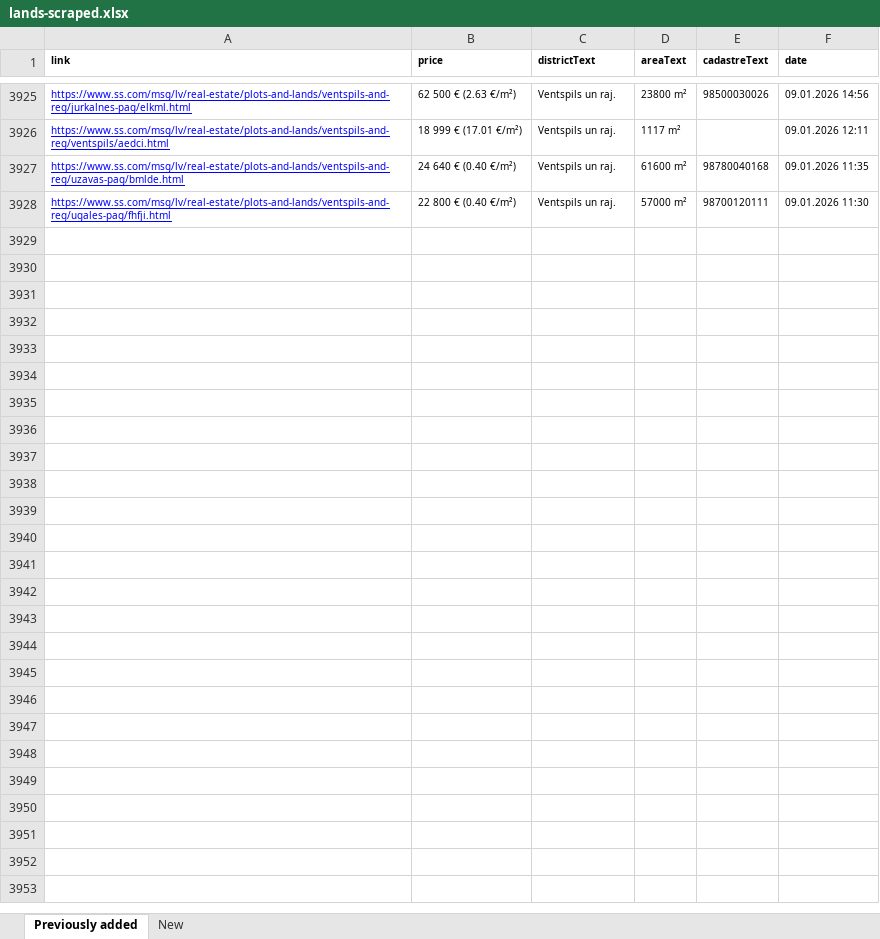
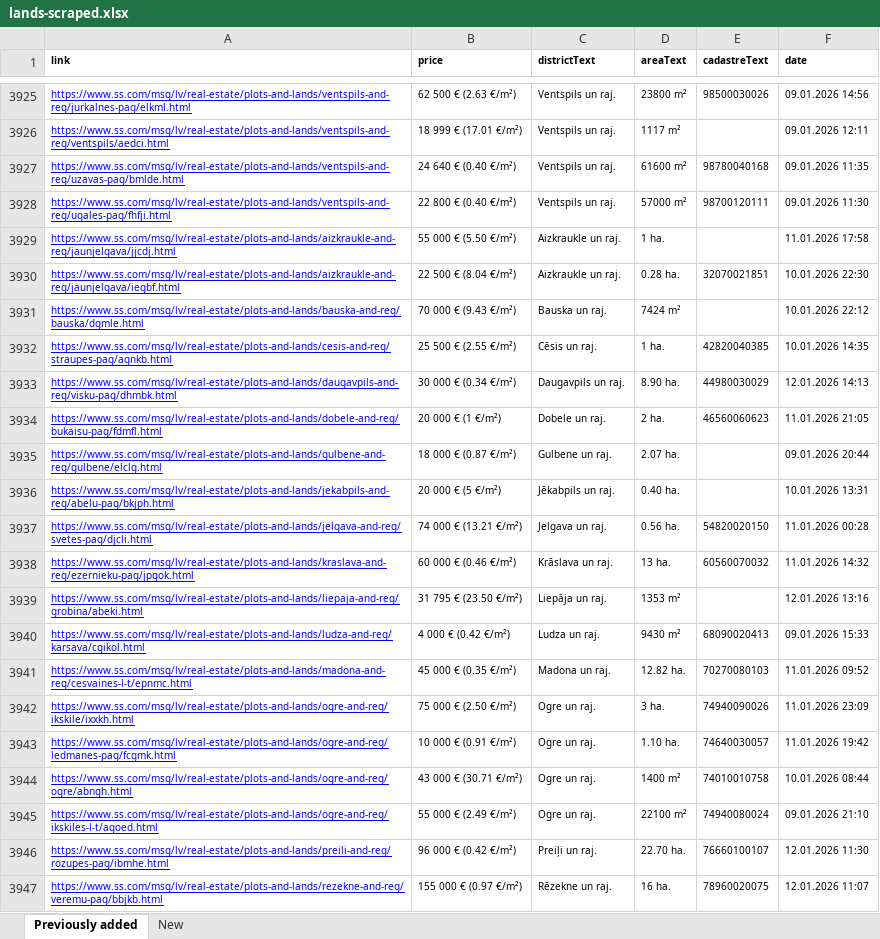
Before and after one commit to Martins-K/forest_land_scraper, an Excel workbook: lands-scraped.xlsx, sheet Previously added, drawn as a sheet; only a part is shown, gaps mark what is left out; values as stored, in another font and other column widths than the file's, no borders; the diff covers the shown part only; the diff names each change by its address in the sheet, - before the commit and + after, or states it on an @@ line.

```diff
--- a/lands-scraped.xlsx (sheet Previously added)
+++ b/lands-scraped.xlsx (sheet Previously added)
+row 3929: https://www.ss.com/msg/lv/real-estate/plots-and-lands/aizkraukle-and-reg/jaunjelgava/jjcdj.html | 55 000 € (5.50 €/m²) | Aizkraukle un raj. | 1 ha. |  | 11.01.2026 17:58
+row 3930: https://www.ss.com/msg/lv/real-estate/plots-and-lands/aizkraukle-and-reg/jaunjelgava/iegbf.html | 22 500 € (8.04 €/m²) | Aizkraukle un raj. | 0.28 ha. | 32070021851 | 10.01.2026 22:30
+row 3931: https://www.ss.com/msg/lv/real-estate/plots-and-lands/bauska-and-reg/bauska/dgmle.html | 70 000 € (9.43 €/m²) | Bauska un raj. | 7424 m² |  | 10.01.2026 22:12
+row 3932: https://www.ss.com/msg/lv/real-estate/plots-and-lands/cesis-and-reg/straupes-pag/agnkb.html | 25 500 € (2.55 €/m²) | Cēsis un raj. | 1 ha. | 42820040385 | 10.01.2026 14:35
+row 3933: https://www.ss.com/msg/lv/real-estate/plots-and-lands/daugavpils-and-reg/visku-pag/dhmbk.html | 30 000 € (0.34 €/m²) | Daugavpils un raj. | 8.90 ha. | 44980030029 | 12.01.2026 14:13
+row 3934: https://www.ss.com/msg/lv/real-estate/plots-and-lands/dobele-and-reg/bukaisu-pag/fdmfl.html | 20 000 € (1 €/m²) | Dobele un raj. | 2 ha. | 46560060623 | 11.01.2026 21:05
+row 3935: https://www.ss.com/msg/lv/real-estate/plots-and-lands/gulbene-and-reg/gulbene/elclg.html | 18 000 € (0.87 €/m²) | Gulbene un raj. | 2.07 ha. |  | 09.01.2026 20:44
+row 3936: https://www.ss.com/msg/lv/real-estate/plots-and-lands/jekabpils-and-reg/abelu-pag/bkjph.html | 20 000 € (5 €/m²) | Jēkabpils un raj. | 0.40 ha. |  | 10.01.2026 13:31
+row 3937: https://www.ss.com/msg/lv/real-estate/plots-and-lands/jelgava-and-reg/svetes-pag/djcli.html | 74 000 € (13.21 €/m²) | Jelgava un raj. | 0.56 ha. | 54820020150 | 11.01.2026 00:28
+row 3938: https://www.ss.com/msg/lv/real-estate/plots-and-lands/kraslava-and-reg/ezernieku-pag/jpgok.html | 60 000 € (0.46 €/m²) | Krāslava un raj. | 13 ha. | 60560070032 | 11.01.2026 14:32
+row 3939: https://www.ss.com/msg/lv/real-estate/plots-and-lands/liepaja-and-reg/grobina/abeki.html | 31 795 € (23.50 €/m²) | Liepāja un raj. | 1353 m² |  | 12.01.2026 13:16
+row 3940: https://www.ss.com/msg/lv/real-estate/plots-and-lands/ludza-and-reg/karsava/cgikol.html | 4 000 € (0.42 €/m²) | Ludza un raj. | 9430 m² | 68090020413 | 09.01.2026 15:33
+row 3941: https://www.ss.com/msg/lv/real-estate/plots-and-lands/madona-and-reg/cesvaines-l-t/epnmc.html | 45 000 € (0.35 €/m²) | Madona un raj. | 12.82 ha. | 70270080103 | 11.01.2026 09:52
+row 3942: https://www.ss.com/msg/lv/real-estate/plots-and-lands/ogre-and-reg/ikskile/ixxkh.html | 75 000 € (2.50 €/m²) | Ogre un raj. | 3 ha. | 74940090026 | 11.01.2026 23:09
+row 3943: https://www.ss.com/msg/lv/real-estate/plots-and-lands/ogre-and-reg/ledmanes-pag/fcgmk.html | 10 000 € (0.91 €/m²) | Ogre un raj. | 1.10 ha. | 74640030057 | 11.01.2026 19:42
+row 3944: https://www.ss.com/msg/lv/real-estate/plots-and-lands/ogre-and-reg/ogre/abngh.html | 43 000 € (30.71 €/m²) | Ogre un raj. | 1400 m² | 74010010758 | 10.01.2026 08:44
+row 3945: https://www.ss.com/msg/lv/real-estate/plots-and-lands/ogre-and-reg/ikskiles-l-t/agoed.html | 55 000 € (2.49 €/m²) | Ogre un raj. | 22100 m² | 74940080024 | 09.01.2026 21:10
+row 3946: https://www.ss.com/msg/lv/real-estate/plots-and-lands/preili-and-reg/rozupes-pag/ibmhe.html | 96 000 € (0.42 €/m²) | Preiļi un raj. | 22.70 ha. | 76660100107 | 12.01.2026 11:30
+row 3947: https://www.ss.com/msg/lv/real-estate/plots-and-lands/rezekne-and-reg/veremu-pag/bbjkb.html | 155 000 € (0.97 €/m²) | Rēzekne un raj. | 16 ha. | 78960020075 | 12.01.2026 11:07
```
Also changed, not shown: 9 added rows elsewhere in this sheet, sheet New.
